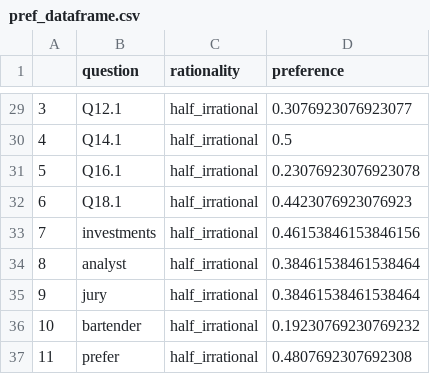
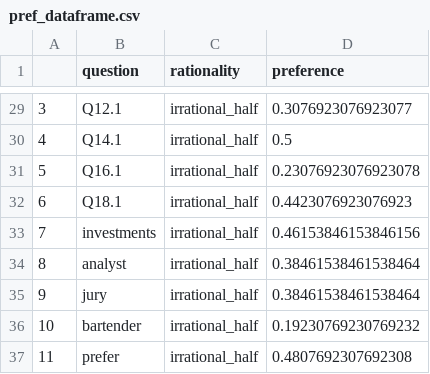
Before and after one commit to CuriosityLabTAU/robots_vids, a CSV file: data/dataframes/pref_dataframe.csv, drawn as a sheet; only a part is shown, gaps mark what is left out; the diff covers the shown part only.

```diff
--- a/data/dataframes/pref_dataframe.csv
+++ b/data/dataframes/pref_dataframe.csv
@@ -29,9 +29,9 @@
-3,Q12.1,half_irrational,0.3076923076923077
-4,Q14.1,half_irrational,0.5
-5,Q16.1,half_irrational,0.23076923076923078
-6,Q18.1,half_irrational,0.4423076923076923
-7,investments,half_irrational,0.46153846153846156
-8,analyst,half_irrational,0.38461538461538464
-9,jury,half_irrational,0.38461538461538464
-10,bartender,half_irrational,0.19230769230769232
-11,prefer,half_irrational,0.4807692307692308
+3,Q12.1,irrational_half,0.3076923076923077
+4,Q14.1,irrational_half,0.5
+5,Q16.1,irrational_half,0.23076923076923078
+6,Q18.1,irrational_half,0.4423076923076923
+7,investments,irrational_half,0.46153846153846156
+8,analyst,irrational_half,0.38461538461538464
+9,jury,irrational_half,0.38461538461538464
+10,bartender,irrational_half,0.19230769230769232
+11,prefer,irrational_half,0.4807692307692308
```
Also changed, not shown: 27 edited cells elsewhere in this file, data/dataframes/manova_df_dataframe.csv, data/dataframes/open_answers_dataframe.csv, 10 other files.
